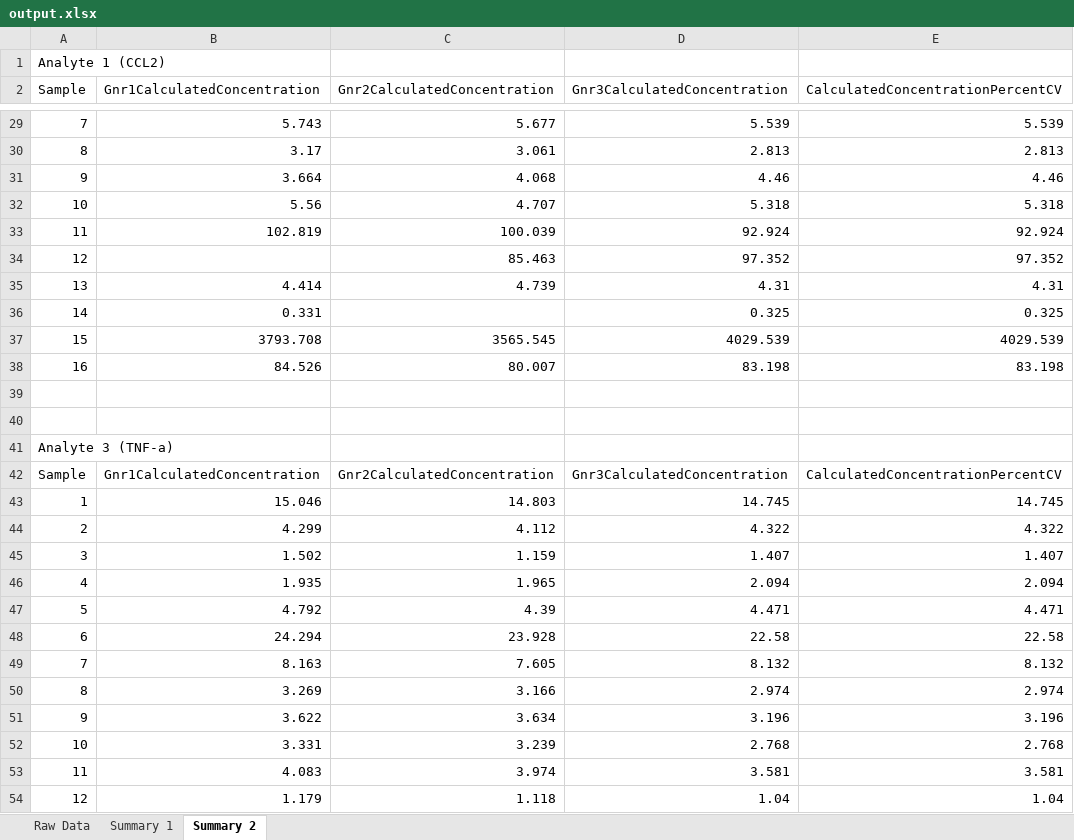
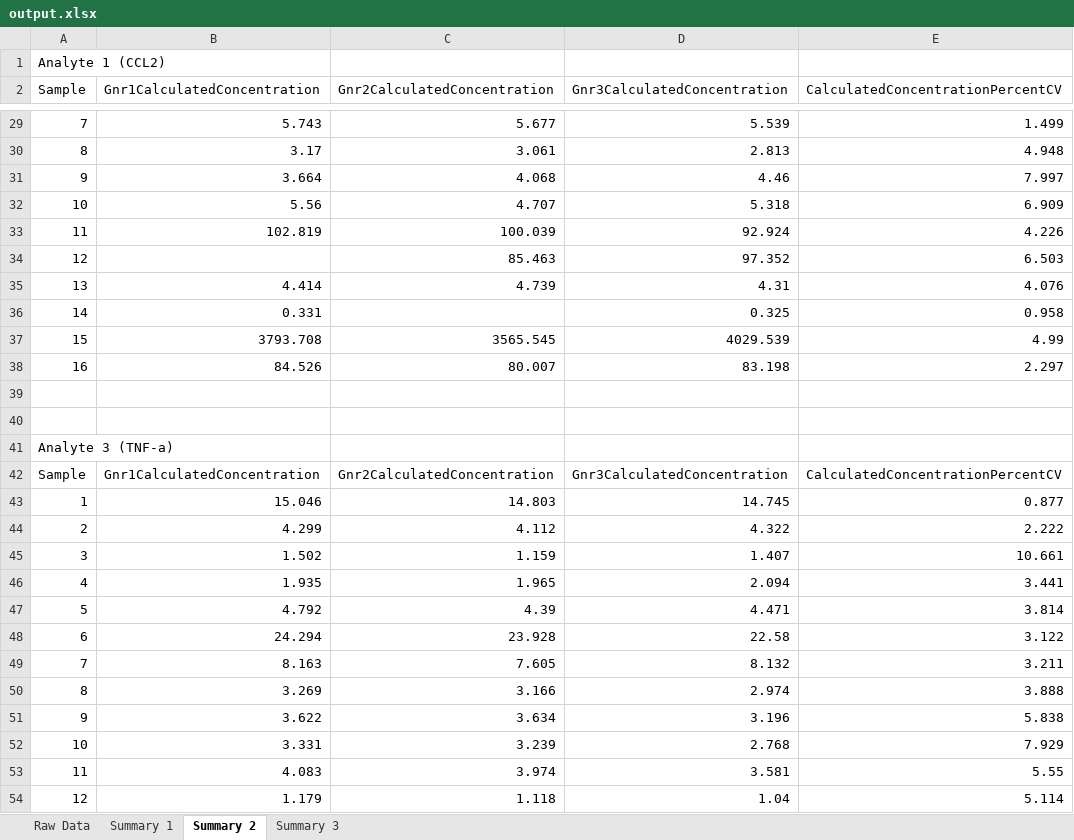
Before and after one commit to kennyjeffris/Excel, an Excel workbook: output.xlsx, sheet Summary 2, drawn as a sheet; only a part is shown, gaps mark what is left out; values as stored, in another font and other column widths than the file's, no cell formats; the diff covers the shown part only; the diff names each change by its address in the sheet, - before the commit and + after, or states it on an @@ line.

```diff
--- a/output.xlsx (sheet Summary 2)
+++ b/output.xlsx (sheet Summary 2)
+sheet tab: Summary 3
-E29 (CalculatedConcentrationPercentCV): 5.539
+E29 (CalculatedConcentrationPercentCV): 1.499
-E30 (CalculatedConcentrationPercentCV): 2.813
+E30 (CalculatedConcentrationPercentCV): 4.948
-E31 (CalculatedConcentrationPercentCV): 4.46
+E31 (CalculatedConcentrationPercentCV): 7.997
-E32 (CalculatedConcentrationPercentCV): 5.318
+E32 (CalculatedConcentrationPercentCV): 6.909
-E33 (CalculatedConcentrationPercentCV): 92.924
+E33 (CalculatedConcentrationPercentCV): 4.226
-E34 (CalculatedConcentrationPercentCV): 97.352
+E34 (CalculatedConcentrationPercentCV): 6.503
-E35 (CalculatedConcentrationPercentCV): 4.31
+E35 (CalculatedConcentrationPercentCV): 4.076
-E36 (CalculatedConcentrationPercentCV): 0.325
+E36 (CalculatedConcentrationPercentCV): 0.958
-E37 (CalculatedConcentrationPercentCV): 4029.539
+E37 (CalculatedConcentrationPercentCV): 4.99
-E38 (CalculatedConcentrationPercentCV): 83.198
+E38 (CalculatedConcentrationPercentCV): 2.297
-E43 (CalculatedConcentrationPercentCV): 14.745
+E43 (CalculatedConcentrationPercentCV): 0.877
-E44 (CalculatedConcentrationPercentCV): 4.322
+E44 (CalculatedConcentrationPercentCV): 2.222
-E45 (CalculatedConcentrationPercentCV): 1.407
+E45 (CalculatedConcentrationPercentCV): 10.661
-E46 (CalculatedConcentrationPercentCV): 2.094
+E46 (CalculatedConcentrationPercentCV): 3.441
-E47 (CalculatedConcentrationPercentCV): 4.471
+E47 (CalculatedConcentrationPercentCV): 3.814
-E48 (CalculatedConcentrationPercentCV): 22.58
+E48 (CalculatedConcentrationPercentCV): 3.122
-E49 (CalculatedConcentrationPercentCV): 8.132
+E49 (CalculatedConcentrationPercentCV): 3.211
-E50 (CalculatedConcentrationPercentCV): 2.974
+E50 (CalculatedConcentrationPercentCV): 3.888
-E51 (CalculatedConcentrationPercentCV): 3.196
+E51 (CalculatedConcentrationPercentCV): 5.838
-E52 (CalculatedConcentrationPercentCV): 2.768
+E52 (CalculatedConcentrationPercentCV): 7.929
-E53 (CalculatedConcentrationPercentCV): 3.581
+E53 (CalculatedConcentrationPercentCV): 5.55
-E54 (CalculatedConcentrationPercentCV): 1.04
+E54 (CalculatedConcentrationPercentCV): 5.114
```
Also changed, not shown: 1 added row, 1 removed row and 41 edited cells elsewhere in this sheet, sheet Summary 1, cell formats, 2 other files.
